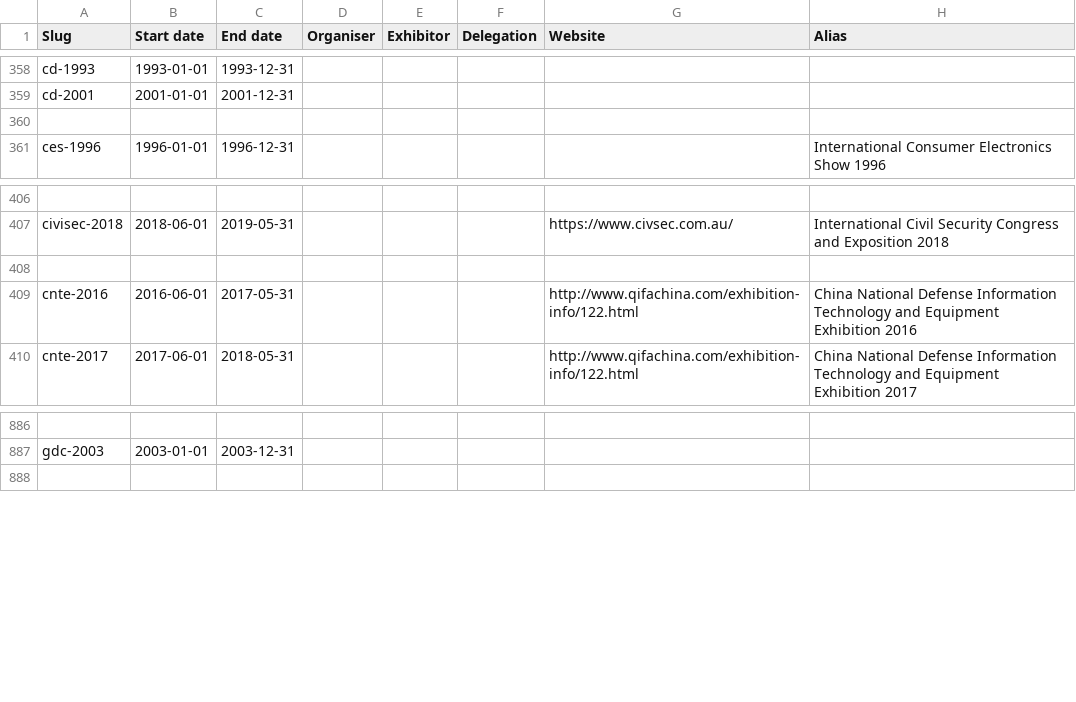
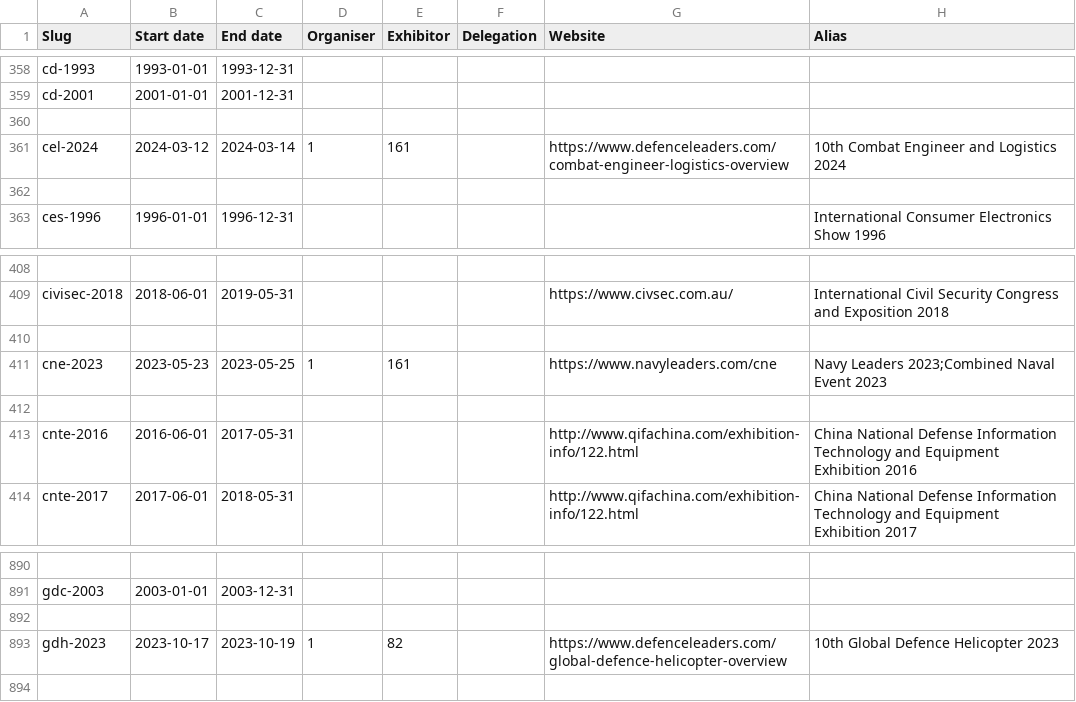
Before and after one commit to caatdata/arms-and-security-fair-exhibitors, a CSV file: summary.csv, drawn as a sheet; only a part is shown, gaps mark what is left out; the diff names each change by its address in the sheet, - before the commit and + after, or states it on an @@ line.

Commit message:
Add CNE 2023, GDH 2023 and CEL 2024 with exhibitor lists.

```diff
--- a/summary.csv
+++ b/summary.csv
+row 361: cel-2024 | 2024-03-12 | 2024-03-14 | 1 | 161 |  | https://www.defenceleaders.com/combat-engineer-logistics-overview | 10th Combat Engineer and Logistics 2024
+row 362: (empty)
+row 410: (empty)
+row 411: cne-2023 | 2023-05-23 | 2023-05-25 | 1 | 161 |  | https://www.navyleaders.com/cne | Navy Leaders 2023;Combined Naval Event 2023
+row 892: (empty)
+row 893: gdh-2023 | 2023-10-17 | 2023-10-19 | 1 | 82 |  | https://www.defenceleaders.com/global-defence-helicopter-overview | 10th Global Defence Helicopter 2023
```
Also changed, not shown: 4 other files.
